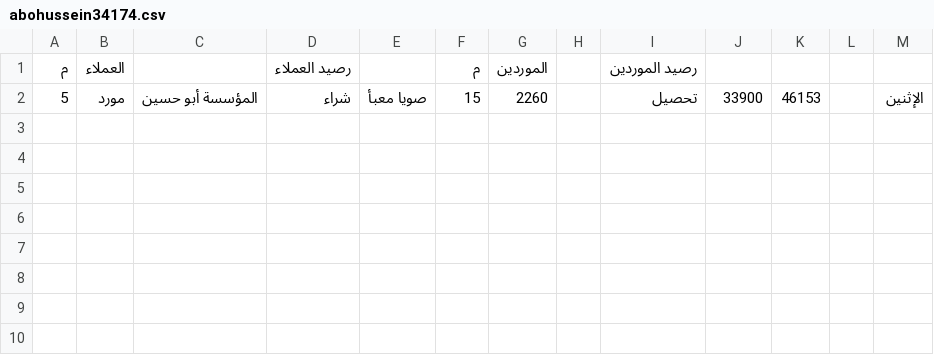
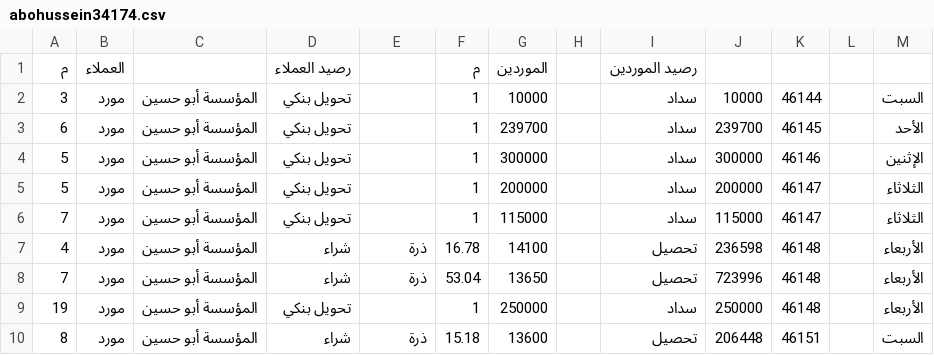
Before and after one commit to OmarSaber5/deif, a CSV file: clients/abohussein34174.csv, drawn as a sheet.

```diff
--- a/clients/abohussein34174.csv
+++ b/clients/abohussein34174.csv
@@ -1,2 +1,10 @@
 م,العملاء,,رصيد العملاء,,م,الموردين,,رصيد الموردين,,,,
-5,مورد,المؤسسة  أبو حسين,شراء,صويا معبأ,15,2260,,تحصيل,33900,46153,,الإثنين
+3,مورد,المؤسسة  أبو حسين,تحويل بنكي,,1,10000,,سداد,10000,46144,,السبت
+6,مورد,المؤسسة  أبو حسين,تحويل بنكي,,1,239700,,سداد,239700,46145,,الأحد
+5,مورد,المؤسسة  أبو حسين,تحويل بنكي,,1,300000,,سداد,300000,46146,,الإثنين
+5,مورد,المؤسسة  أبو حسين,تحويل بنكي,,1,200000,,سداد,200000,46147,,الثلاثاء
+7,مورد,المؤسسة  أبو حسين,تحويل بنكي,,1,115000,,سداد,115000,46147,,الثلاثاء
+4,مورد,المؤسسة  أبو حسين,شراء,ذرة,16.78,14100,,تحصيل,236598,46148,,الأربعاء
+7,مورد,المؤسسة  أبو حسين,شراء,ذرة,53.04,13650,,تحصيل,723996,46148,,الأربعاء
+19,مورد,المؤسسة  أبو حسين,تحويل بنكي,,1,250000,,سداد,250000,46148,,الأربعاء
+8,مورد,المؤسسة  أبو حسين,شراء,ذرة,15.18,13600,,تحصيل,206448,46151,,السبت
```
Also changed, not shown: clients/aemad755.csv, clients/khabeid56828.csv, 9 other files.
